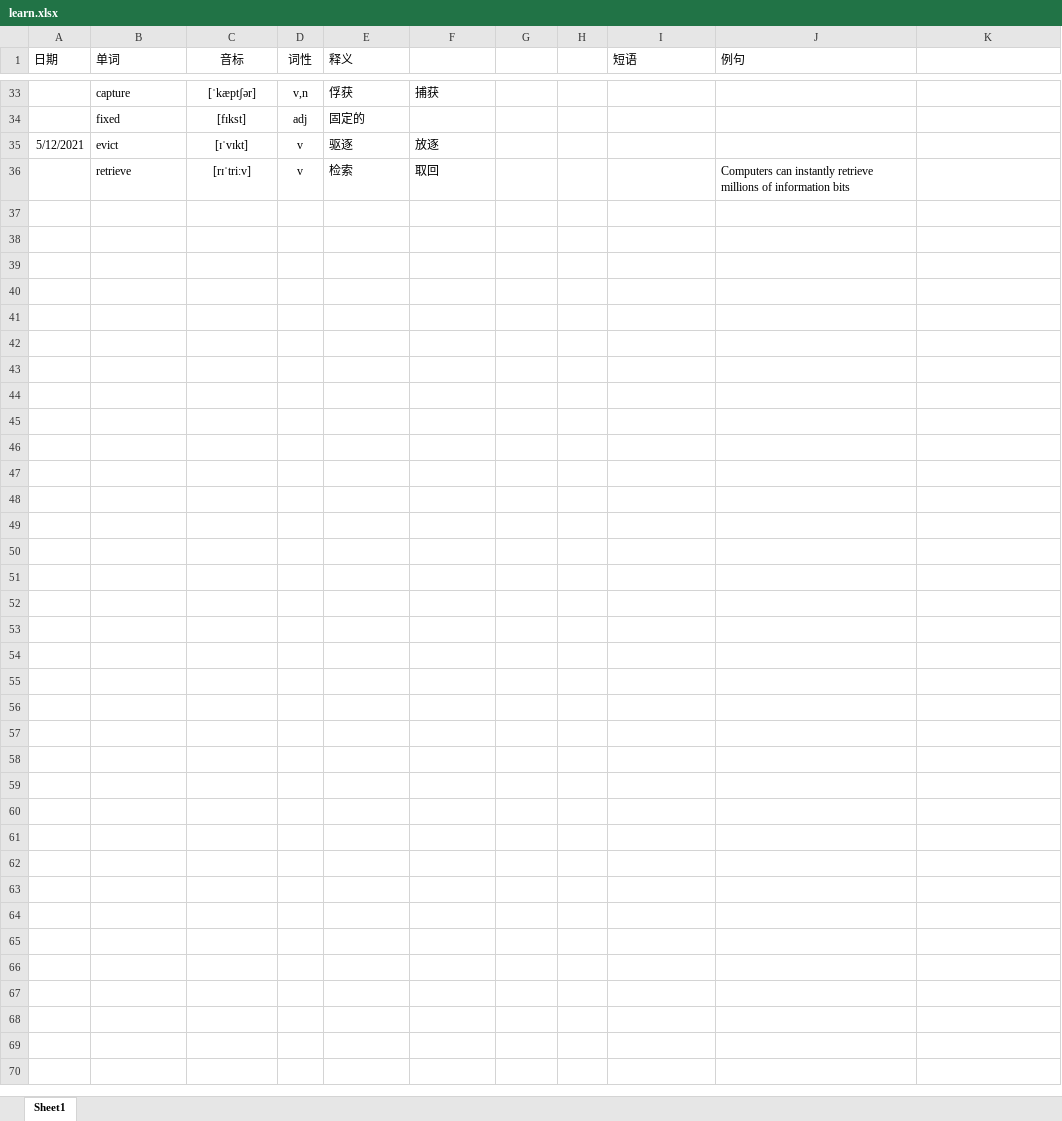
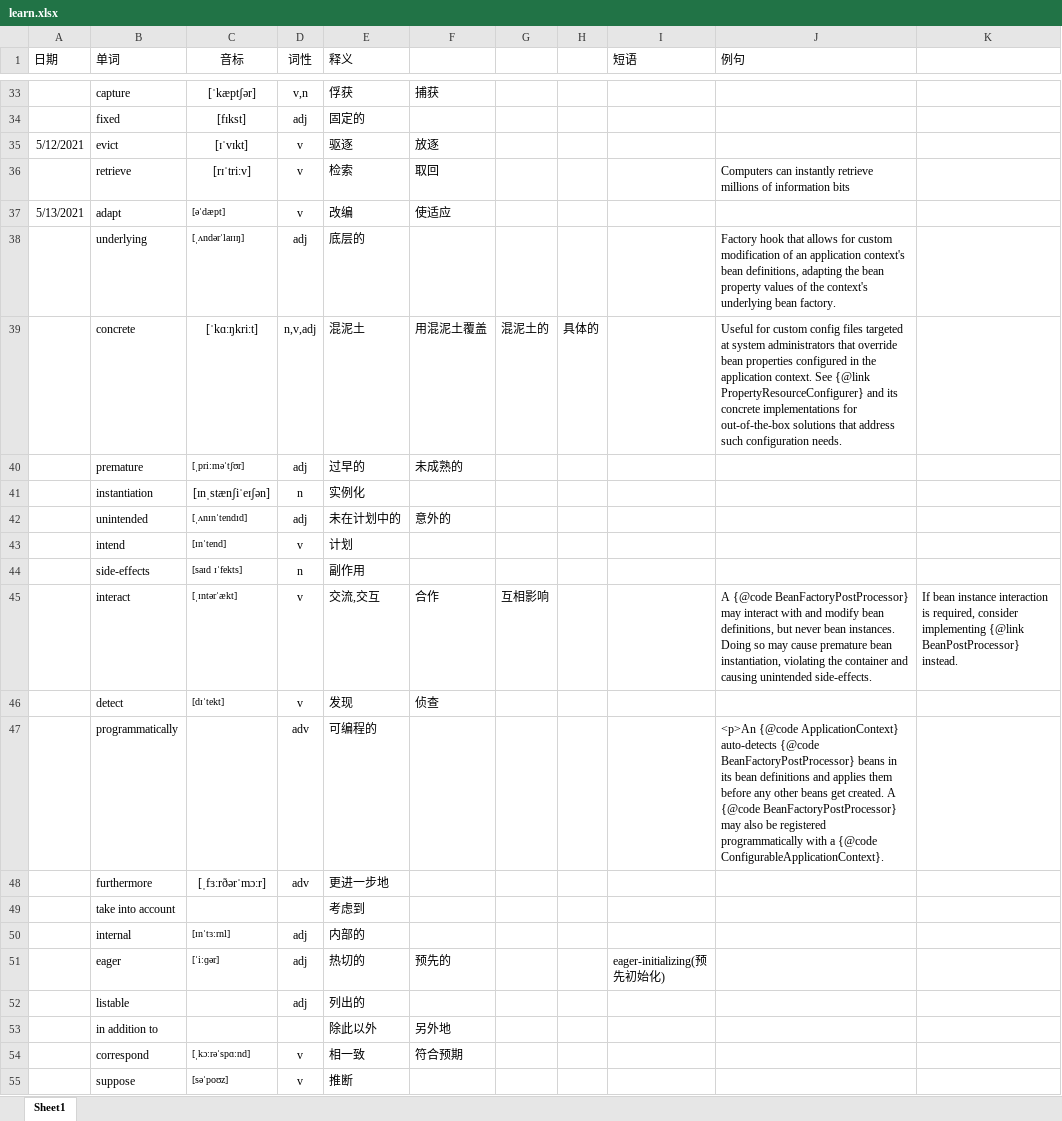
Before and after one commit to RE0quiem/learnEnglish, an Excel workbook: learn.xlsx, sheet Sheet1, drawn as a sheet; only a part is shown, gaps mark what is left out; values as stored, in another font and other column widths than the file's, no borders; the diff covers the shown part only; the diff names each change by its address in the sheet, - before the commit and + after, or states it on an @@ line.

Commit message:
0514

```diff
--- a/learn.xlsx (sheet Sheet1)
+++ b/learn.xlsx (sheet Sheet1)
+row 37: 5/13/2021 | adapt | [əˈdæpt] | v | 改编 | 使适应
+row 38:  | underlying | [ˌʌndərˈlaɪɪŋ] | adj | 底层的 |  |  |  |  | Factory hook that allows for custom modification of an application context's bean definitions, adapting the bean property values of the context's underlying bean factory.
+row 39:  | concrete | [ˈkɑːŋkriːt] | n,v,adj | 混泥土 | 用混泥土覆盖 | 混泥土的 | 具体的 |  | Useful for custom config files targeted at system administrators that override bean properties configured in the application context. See {@link PropertyResourceConfigurer} and its concrete implementations for out-of-the-box solutions that address such configuration needs.
+row 40:  | premature | [ˌpriːməˈtʃʊr] | adj | 过早的 | 未成熟的
+row 41:  | instantiation | [ɪnˌstænʃiˈeɪʃən] | n | 实例化
+row 42:  | unintended | [ˌʌnɪnˈtendɪd] | adj | 未在计划中的 | 意外的
+row 43:  | intend | [ɪnˈtend] | v | 计划
+row 44:  | side-effects | [saɪd ɪˈfekts] | n | 副作用
+row 45:  | interact | [ˌɪntərˈækt] | v | 交流,交互 | 合作 | 互相影响 |  |  | A {@code BeanFactoryPostProcessor} may interact with and modify bean definitions, but never bean instances. Doing so may cause premature bean instantiation, violating the container and causing unintended side-effects. | If bean instance interaction is required, consider implementing {@link BeanPostProcessor} instead.
+row 46:  | detect | [dɪˈtekt] | v | 发现 | 侦查
+row 47:  | programmatically |  | adv | 可编程的 |  |  |  |  | <p>An {@code ApplicationContext} auto-detects {@code BeanFactoryPostProcessor} beans in its bean definitions and applies them before any other beans get created. A {@code BeanFactoryPostProcessor} may also be registered programmatically with a {@code ConfigurableApplicationContext}.
+row 48:  | furthermore | [ˌfɜːrðərˈmɔːr] | adv | 更进一步地
+row 49:  | take into account |  |  | 考虑到
+row 50:  | internal | [ɪnˈtɜːrnl] | adj | 内部的
+row 51:  | eager | [ˈiːɡər] | adj | 热切的 | 预先的 |  |  | eager-initializing(预先初始化)
+row 52:  | listable |  | adj | 列出的
+row 53:  | in addition to |  |  | 除此以外 | 另外地
+row 54:  | correspond | [ˌkɔːrəˈspɑːnd] | v | 相一致 | 符合预期
+row 55:  | suppose | [səˈpoʊz] | v | 推断
```
Also changed, not shown: 24 added rows elsewhere in this sheet.
